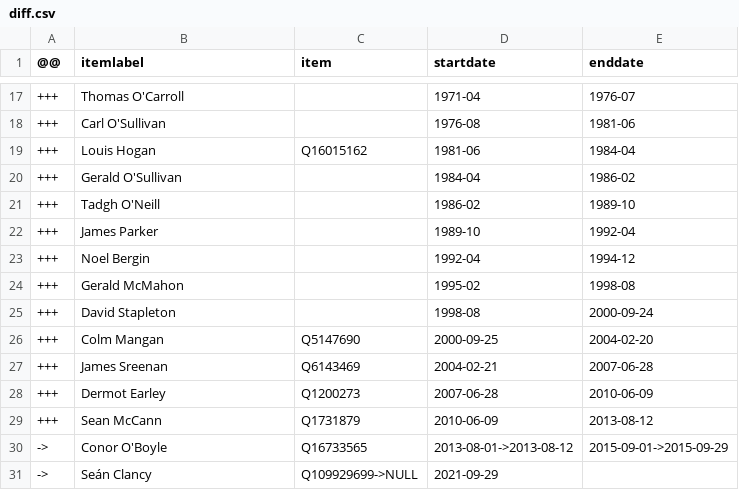
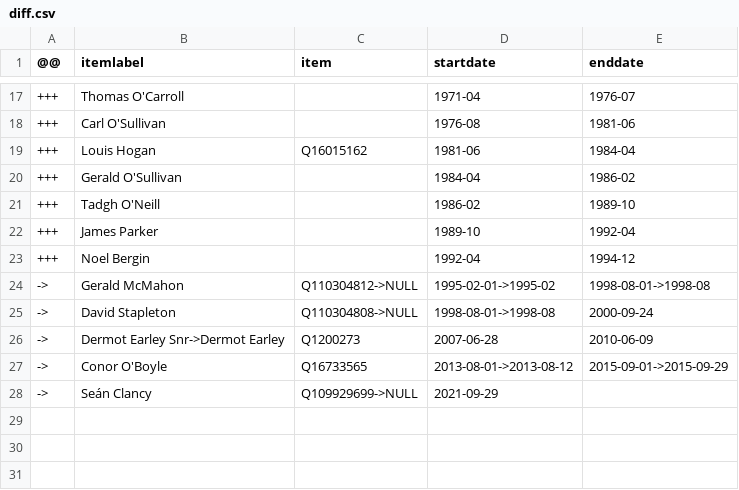
Before and after one commit to every-politician-scrapers/ireland-ministers, a CSV file: sources/defence-chief-enwiki/diff.csv, drawn as a sheet; only a part is shown, gaps mark what is left out.

```diff
--- a/sources/defence-chief-enwiki/diff.csv
+++ b/sources/defence-chief-enwiki/diff.csv
@@ -23,8 +23,5 @@
 +++,Noel Bergin,,1992-04,1994-12
-+++,Gerald McMahon,,1995-02,1998-08
-+++,David Stapleton,,1998-08,2000-09-24
-+++,Colm Mangan,Q5147690,2000-09-25,2004-02-20
-+++,James Sreenan,Q6143469,2004-02-21,2007-06-28
-+++,Dermot Earley,Q1200273,2007-06-28,2010-06-09
-+++,Sean McCann,Q1731879,2010-06-09,2013-08-12
+->,Gerald McMahon,Q110304812->NULL,1995-02-01->1995-02,1998-08-01->1998-08
+->,David Stapleton,Q110304808->NULL,1998-08-01->1998-08,2000-09-24
+->,Dermot Earley Snr->Dermot Earley,Q1200273,2007-06-28,2010-06-09
 ->,Conor O'Boyle,Q16733565,2013-08-01->2013-08-12,2015-09-01->2015-09-29
```
Also changed, not shown: data/wikidata.csv, sources/defence-chief-enwiki/wikidata.csv.
